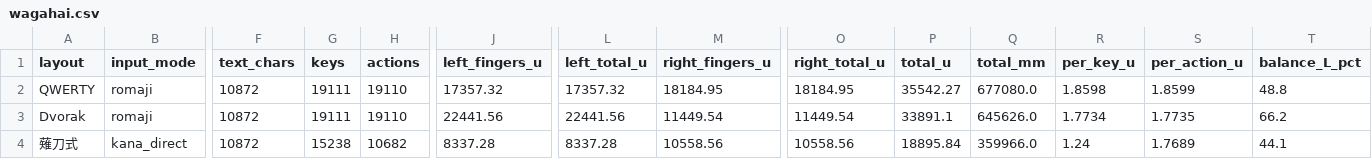
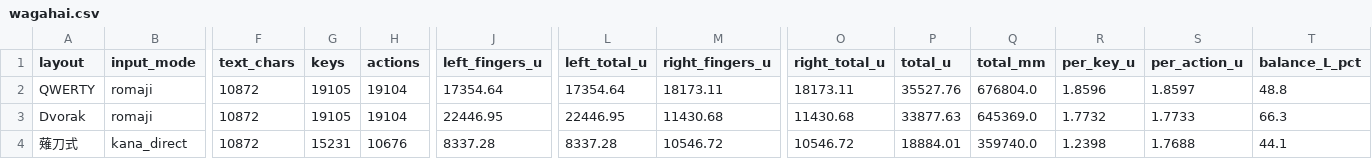
Before and after one commit to kana-hairetsu/typing-distance, a CSV file: results/wagahai.csv, drawn as a sheet; only a part is shown, gaps mark what is left out; the diff covers the shown part only; the diff names each change by its address in the sheet, - before the commit and + after, or states it on an @@ line.

```diff
--- a/results/wagahai.csv
+++ b/results/wagahai.csv
-G2:G3 (keys): 19111
+G2:G3 (keys): 19105
-H2:H3 (actions): 19110
+H2:H3 (actions): 19104
-J2 (left_fingers_u): 17357.32
+J2 (left_fingers_u): 17354.64
-L2 (left_total_u): 17357.32
+L2 (left_total_u): 17354.64
-M2 (right_fingers_u): 18184.95
+M2 (right_fingers_u): 18173.11
-O2 (right_total_u): 18184.95
+O2 (right_total_u): 18173.11
-P2 (total_u): 35542.27
+P2 (total_u): 35527.76
-Q2 (total_mm): 677080.0
+Q2 (total_mm): 676804.0
-R2 (per_key_u): 1.8598
+R2 (per_key_u): 1.8596
-S2 (per_action_u): 1.8599
+S2 (per_action_u): 1.8597
-J3 (left_fingers_u): 22441.56
+J3 (left_fingers_u): 22446.95
-L3 (left_total_u): 22441.56
+L3 (left_total_u): 22446.95
-M3 (right_fingers_u): 11449.54
+M3 (right_fingers_u): 11430.68
-O3 (right_total_u): 11449.54
+O3 (right_total_u): 11430.68
-P3 (total_u): 33891.1
+P3 (total_u): 33877.63
-Q3 (total_mm): 645626.0
+Q3 (total_mm): 645369.0
-R3 (per_key_u): 1.7734
+R3 (per_key_u): 1.7732
-S3 (per_action_u): 1.7735
+S3 (per_action_u): 1.7733
-T3 (balance_L_pct): 66.2
+T3 (balance_L_pct): 66.3
-G4 (keys): 15238
+G4 (keys): 15231
-H4 (actions): 10682
+H4 (actions): 10676
-M4 (right_fingers_u): 10558.56
+M4 (right_fingers_u): 10546.72
-O4 (right_total_u): 10558.56
+O4 (right_total_u): 10546.72
-P4 (total_u): 18895.84
+P4 (total_u): 18884.01
-Q4 (total_mm): 359966.0
+Q4 (total_mm): 359740.0
-R4 (per_key_u): 1.24
+R4 (per_key_u): 1.2398
-S4 (per_action_u): 1.7689
+S4 (per_action_u): 1.7688
```
Also changed, not shown: 59 edited cells elsewhere in this file, 6 other files.
